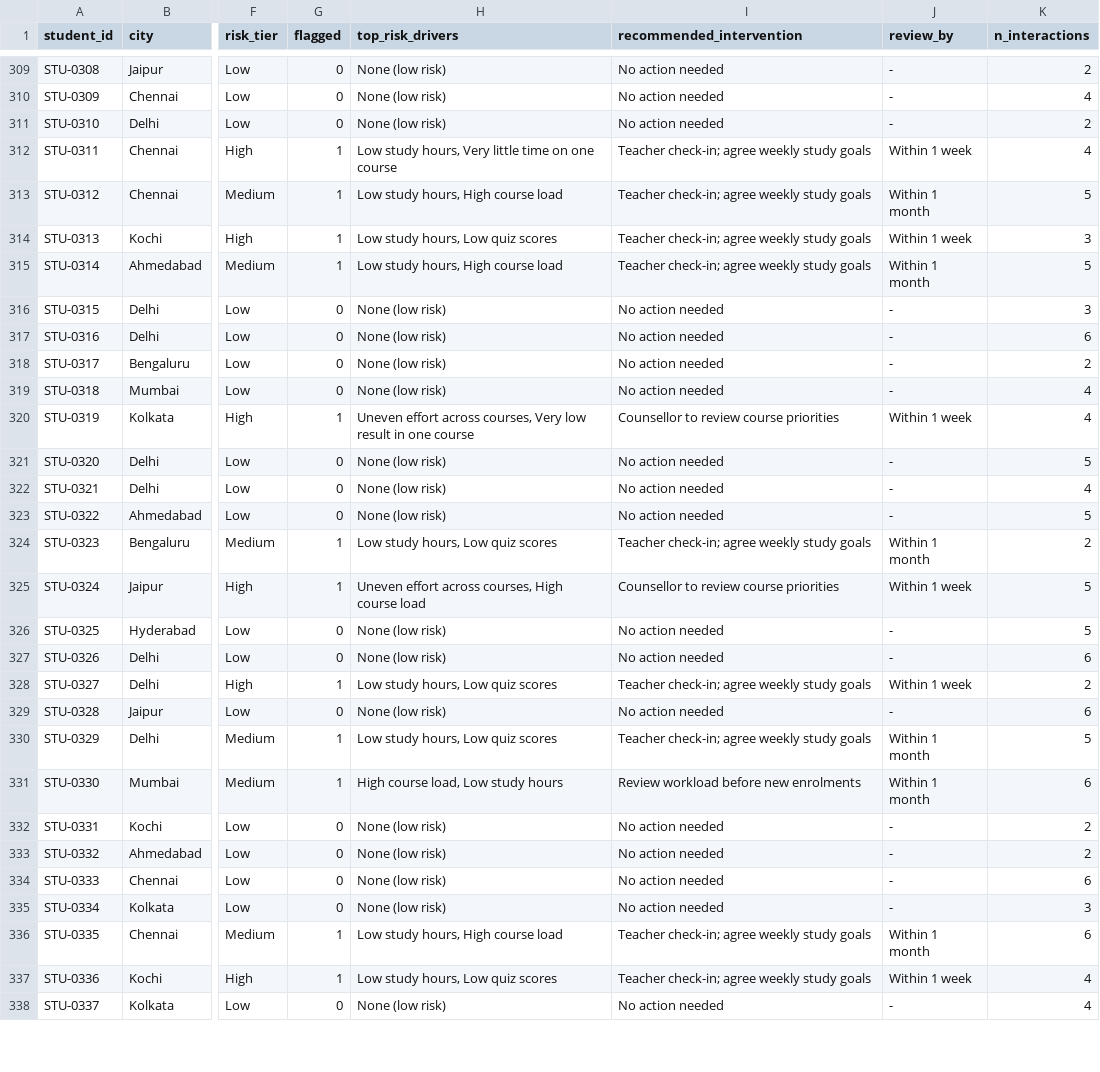
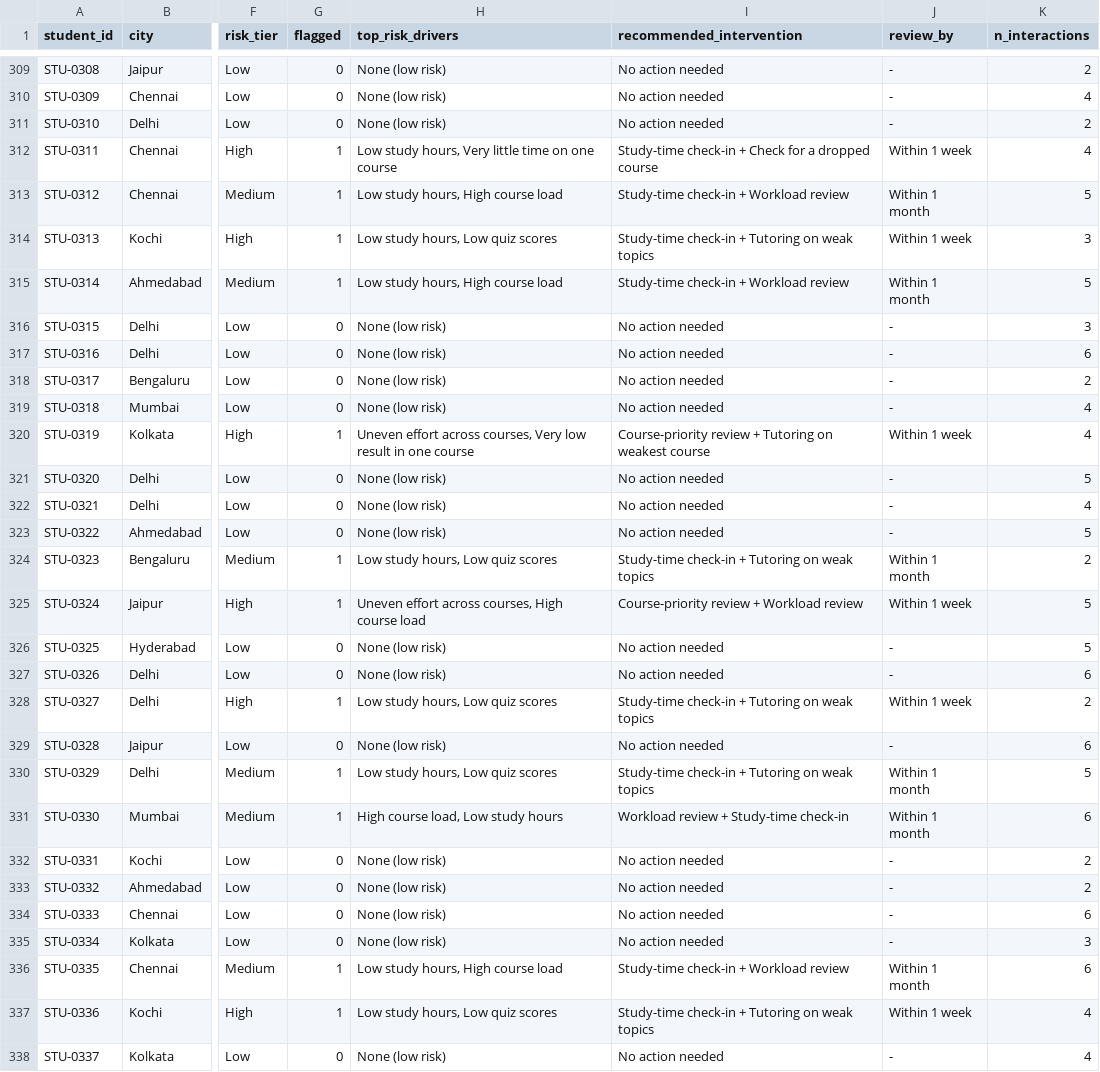
Before and after one commit to sohelahmedangadi/EduTrack_week12, a CSV file: data/processed/student_risk_scores.csv, drawn as a sheet; only a part is shown, gaps mark what is left out; the diff covers the shown part only; the diff names each change by its address in the sheet, - before the commit and + after, or states it on an @@ line.

```diff
--- a/data/processed/student_risk_scores.csv
+++ b/data/processed/student_risk_scores.csv
-I312 (recommended_intervention): Teacher check-in; agree weekly study goals
+I312 (recommended_intervention): Study-time check-in + Check for a dropped course
-I313 (recommended_intervention): Teacher check-in; agree weekly study goals
+I313 (recommended_intervention): Study-time check-in + Workload review
-I314 (recommended_intervention): Teacher check-in; agree weekly study goals
+I314 (recommended_intervention): Study-time check-in + Tutoring on weak topics
-I315 (recommended_intervention): Teacher check-in; agree weekly study goals
+I315 (recommended_intervention): Study-time check-in + Workload review
-I320 (recommended_intervention): Counsellor to review course priorities
+I320 (recommended_intervention): Course-priority review + Tutoring on weakest course
-I324 (recommended_intervention): Teacher check-in; agree weekly study goals
+I324 (recommended_intervention): Study-time check-in + Tutoring on weak topics
-I325 (recommended_intervention): Counsellor to review course priorities
+I325 (recommended_intervention): Course-priority review + Workload review
-I328 (recommended_intervention): Teacher check-in; agree weekly study goals
+I328 (recommended_intervention): Study-time check-in + Tutoring on weak topics
-I330 (recommended_intervention): Teacher check-in; agree weekly study goals
+I330 (recommended_intervention): Study-time check-in + Tutoring on weak topics
-I331 (recommended_intervention): Review workload before new enrolments
+I331 (recommended_intervention): Workload review + Study-time check-in
-I336 (recommended_intervention): Teacher check-in; agree weekly study goals
+I336 (recommended_intervention): Study-time check-in + Workload review
-I337 (recommended_intervention): Teacher check-in; agree weekly study goals
+I337 (recommended_intervention): Study-time check-in + Tutoring on weak topics
```
Also changed, not shown: 136 edited cells elsewhere in this file, 19 other files.
